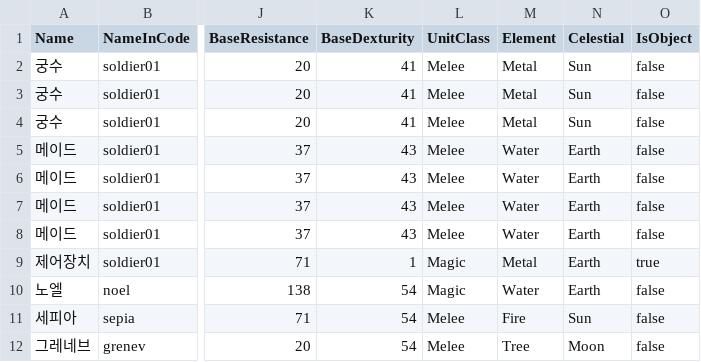
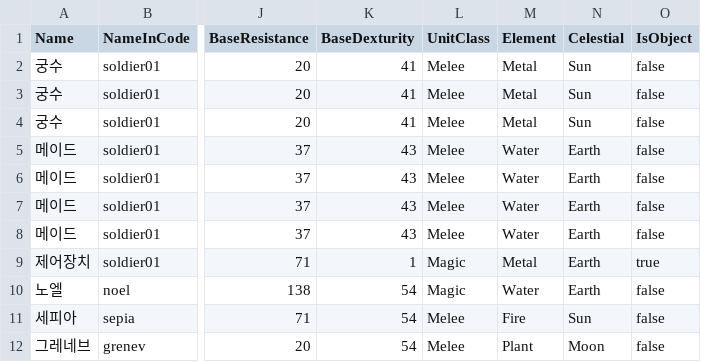
Before and after one commit to GGGC2/Epic_monad, a CSV file: Assets/Resources/Data/stage02_unit.csv, drawn as a sheet; only a part is shown, gaps mark what is left out; the diff names each change by its address in the sheet, - before the commit and + after, or states it on an @@ line.

```diff
--- a/Assets/Resources/Data/stage02_unit.csv
+++ b/Assets/Resources/Data/stage02_unit.csv
-M12 (Element): Tree
+M12 (Element): Plant
```
Also changed, not shown: Assets/Resources/Data/Scene#3-1.csv, Assets/Resources/Data/Scene#3-2.csv, 5 other files.
